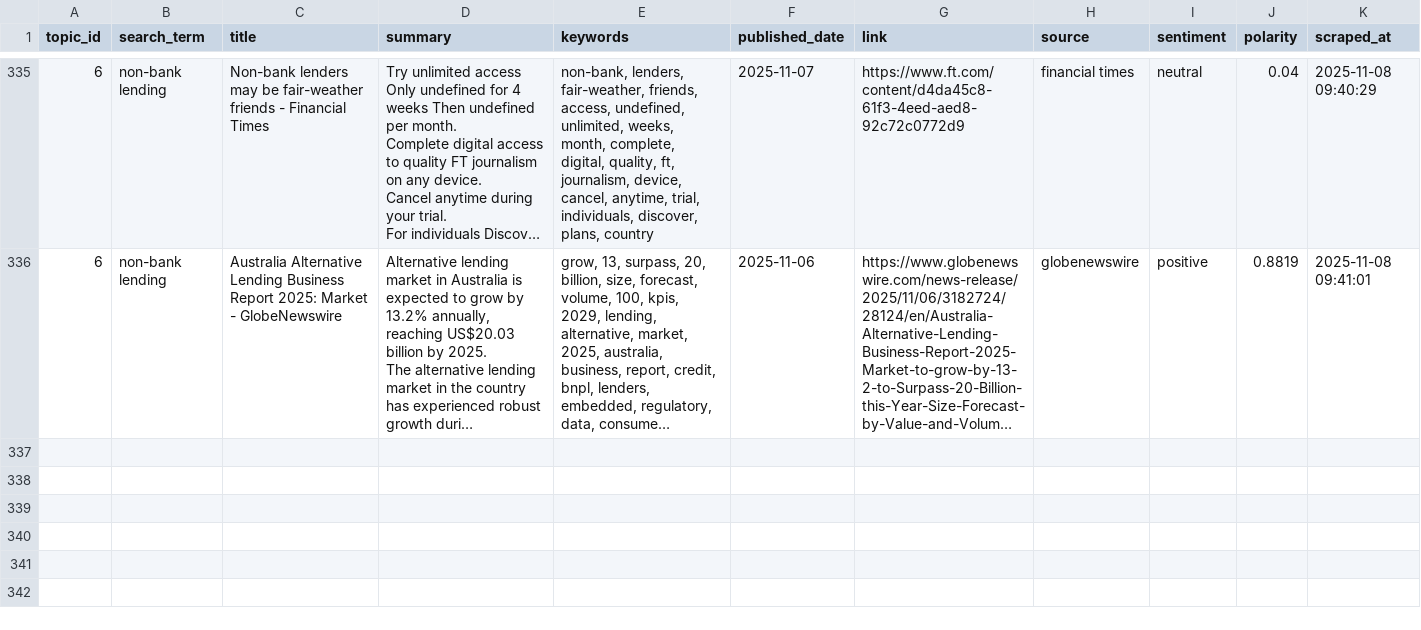
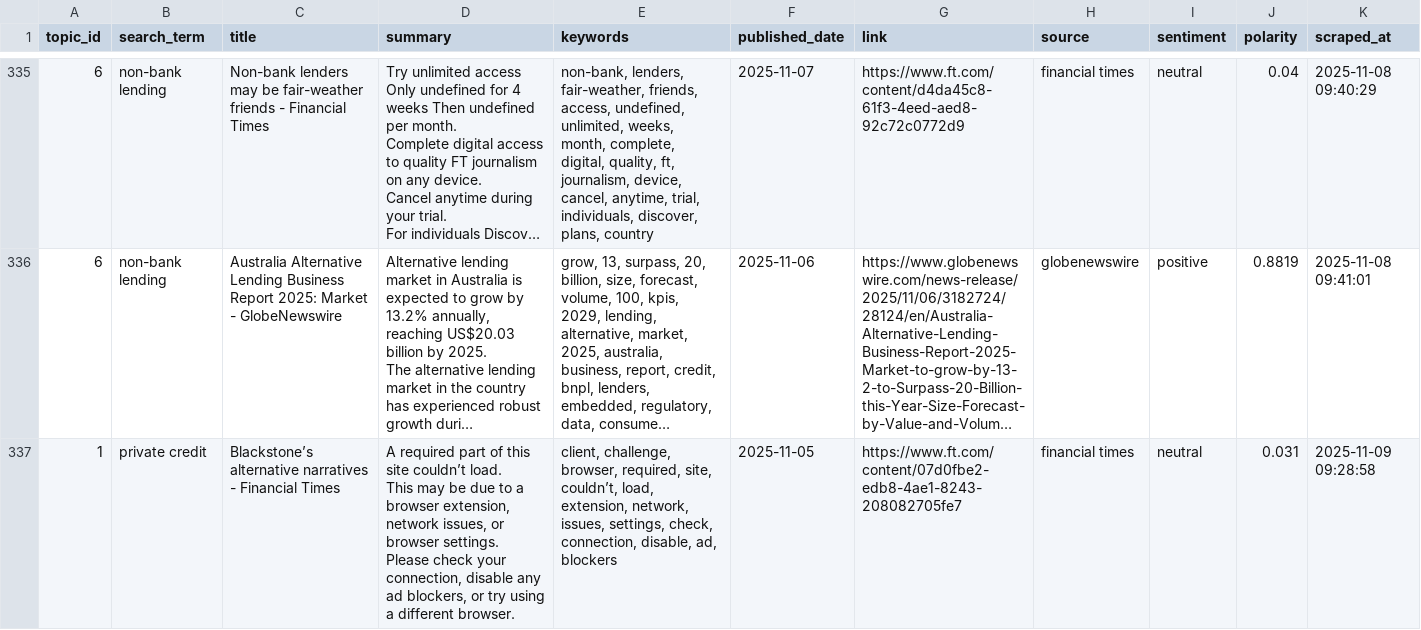
Before and after one commit to giovanonicris/news_fiu, a CSV file: output/news_results.csv, drawn as a sheet; only a part is shown, gaps mark what is left out; long unchanged cells end in …; ↵ is a line break in a cell; the diff names each change by its address in the sheet, - before the commit and + after, or states it on an @@ line.

```diff
--- a/output/news_results.csv
+++ b/output/news_results.csv
+row 337: 1 | private credit | Blackstone’s alternative narratives - Financial Times | A required part of this site couldn’t load. ↵ This may be due to a browser extension, network issues, or browser settings. ↵ Please check your connection, disable any ad blockers, or try using a different browser. | client, challenge, browser, required, site, couldn’t, load, extension, network, issues, settings, check, connection, disable, ad, blockers | 2025-11-05 | https://www.ft.com/content/07d0fbe2-edb8-4ae1-8243-208082705fe7 | financial times | neutral | 0.031 | 2025-11-09 09:28:58
```
